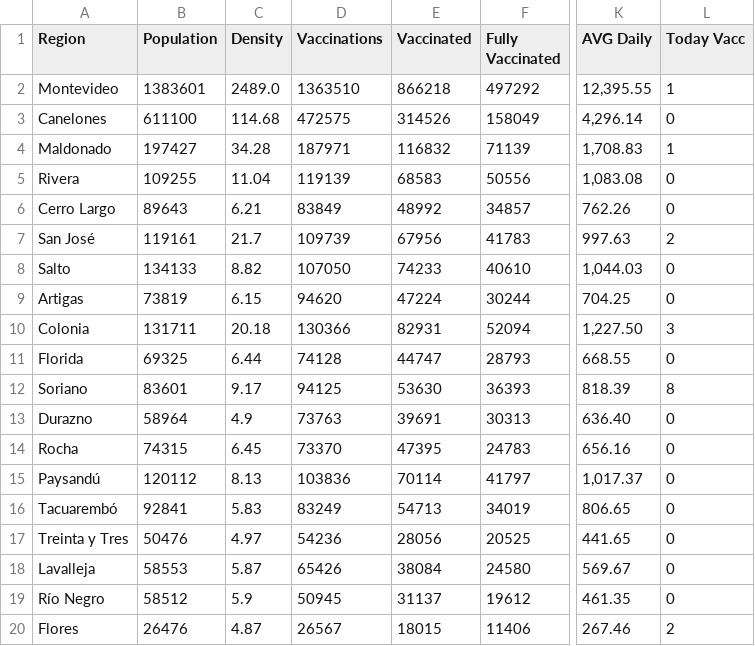
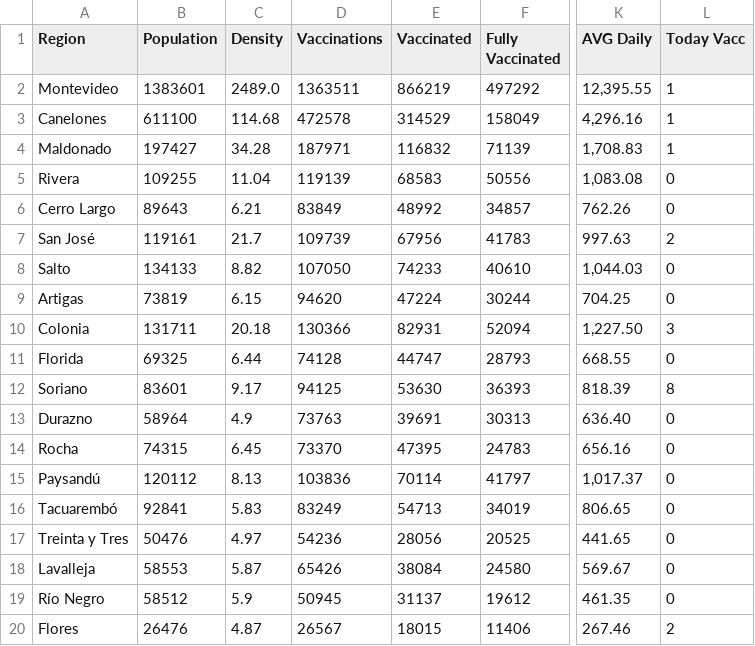
Before and after one commit to 3dgiordano/covid-19-uy-vacc-data, a CSV file: data/Regions.csv, drawn as a sheet; only a part is shown, gaps mark what is left out; the diff names each change by its address in the sheet, - before the commit and + after, or states it on an @@ line.

```diff
--- a/data/Regions.csv
+++ b/data/Regions.csv
-D2 (Vaccinations): 1363510
+D2 (Vaccinations): 1363511
-E2 (Vaccinated): 866218
+E2 (Vaccinated): 866219
-D3 (Vaccinations): 472575
+D3 (Vaccinations): 472578
-E3 (Vaccinated): 314526
+E3 (Vaccinated): 314529
-K3 (AVG Daily): 4,296.14
+K3 (AVG Daily): 4,296.16
-L3 (Today Vacc): 0
+L3 (Today Vacc): 1
```
Also changed, not shown: data/Uruguay.csv, 12 other files.
